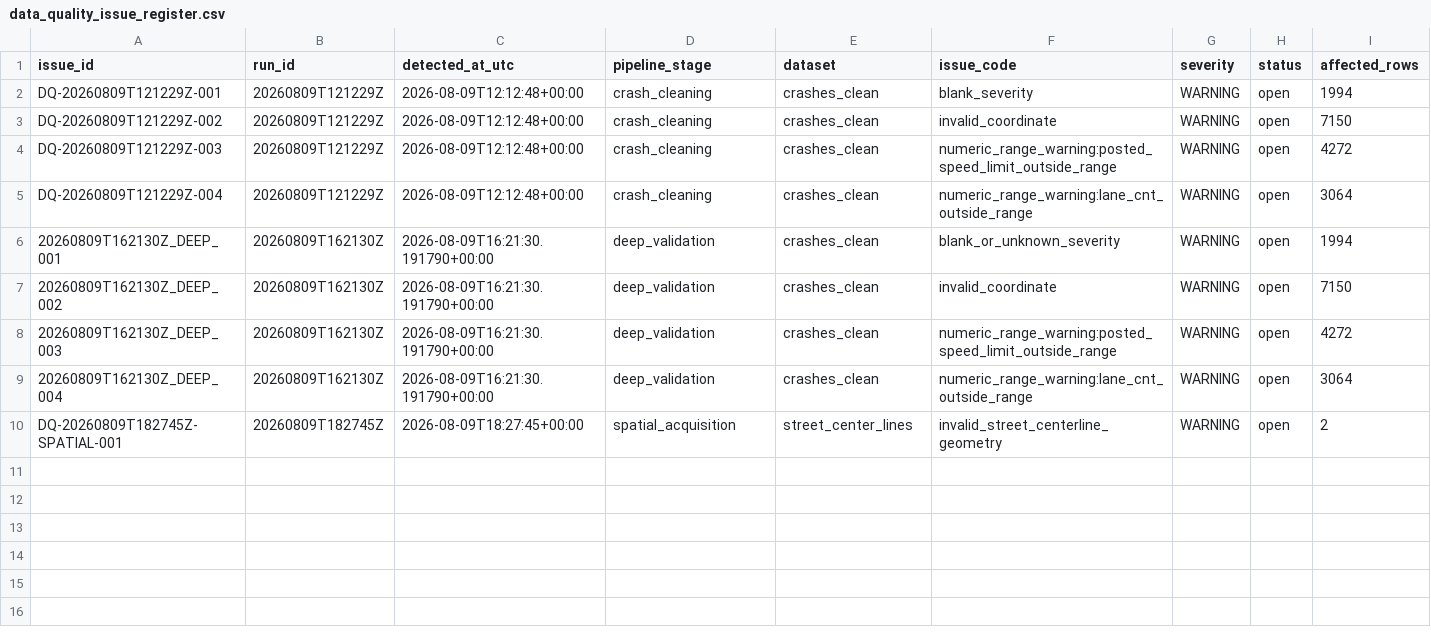
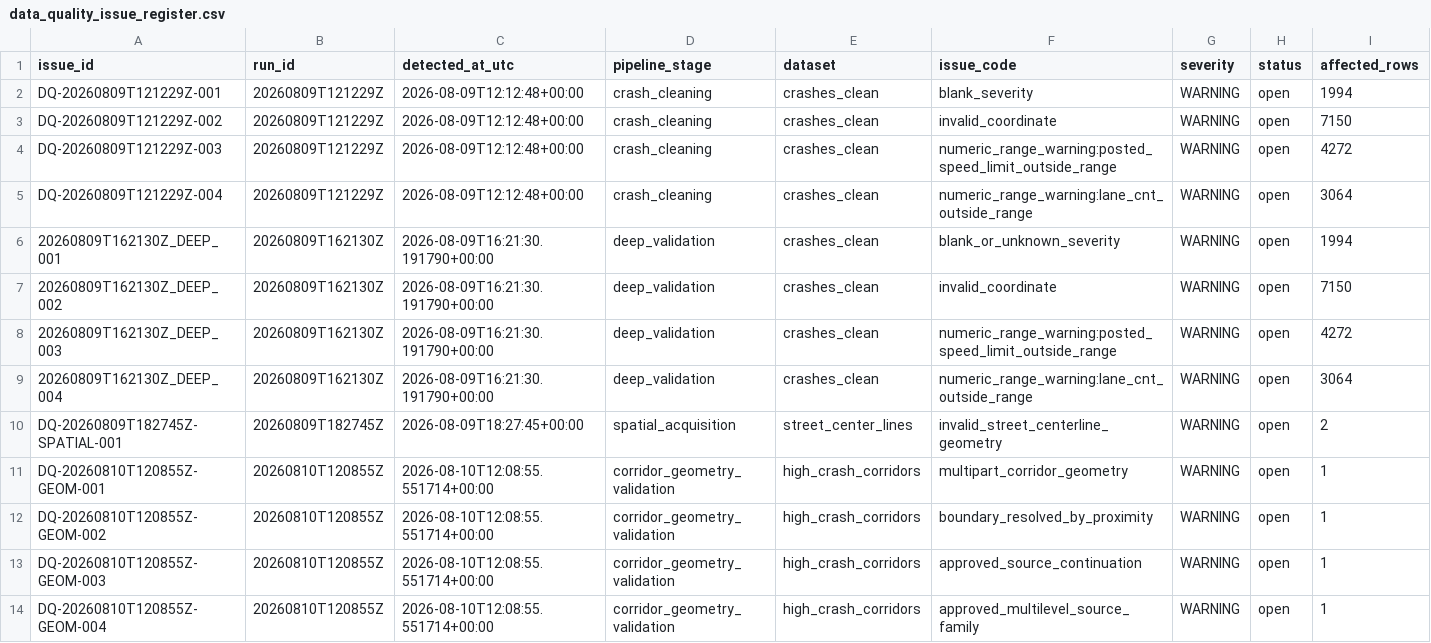
Before and after one commit to CharanKumar17-a/vision-zero-chicago, a CSV file: docs/data_quality/data_quality_issue_register.csv, drawn as a sheet; only a part is shown; rows hold the shown columns only; the diff names each change by its address in the sheet, - before the commit and + after, or states it on an @@ line.

Commit message:
Build and validate corridor geometries

```diff
--- a/docs/data_quality/data_quality_issue_register.csv
+++ b/docs/data_quality/data_quality_issue_register.csv
+row 11: DQ-20260810T120855Z-GEOM-001 | 20260810T120855Z | 2026-08-10T12:08:55.551714+00:00 | corridor_geometry_validation | high_crash_corridors | multipart_corridor_geometry | WARNING | open | 1
+row 12: DQ-20260810T120855Z-GEOM-002 | 20260810T120855Z | 2026-08-10T12:08:55.551714+00:00 | corridor_geometry_validation | high_crash_corridors | boundary_resolved_by_proximity | WARNING | open | 1
+row 13: DQ-20260810T120855Z-GEOM-003 | 20260810T120855Z | 2026-08-10T12:08:55.551714+00:00 | corridor_geometry_validation | high_crash_corridors | approved_source_continuation | WARNING | open | 1
+row 14: DQ-20260810T120855Z-GEOM-004 | 20260810T120855Z | 2026-08-10T12:08:55.551714+00:00 | corridor_geometry_validation | high_crash_corridors | approved_multilevel_source_family | WARNING | open | 1
```
Also changed, not shown: docs/decision_log.csv, 9 other files.
